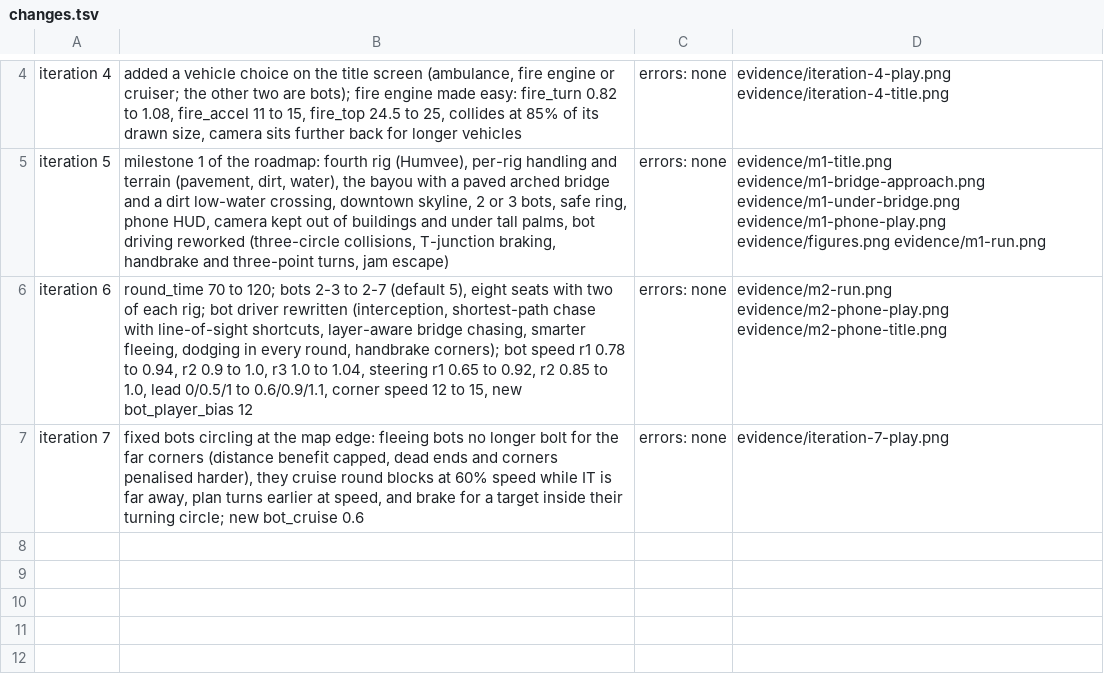
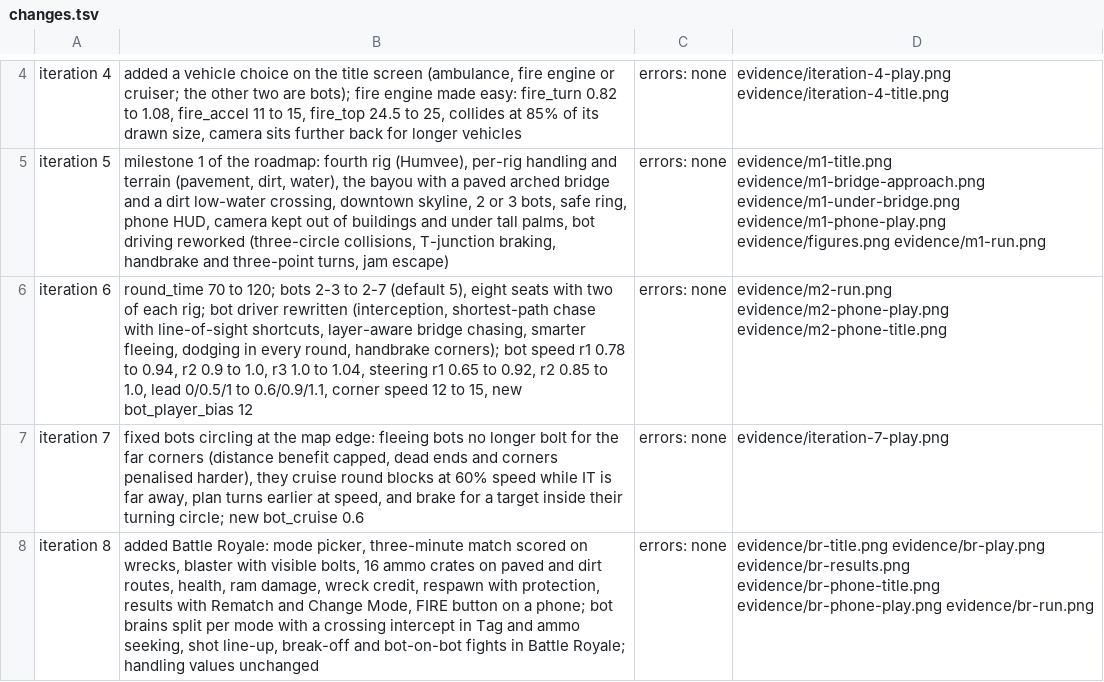
Before and after one commit to scottpelzel-dot/Claude-Code-Game-Studios, a TSV file: prototypes/siren-tag/evidence/changes.tsv, drawn as a sheet; only a part is shown, gaps mark what is left out.

```diff
--- a/prototypes/siren-tag/evidence/changes.tsv
+++ b/prototypes/siren-tag/evidence/changes.tsv
@@ -7 +7,2 @@ iteration 6	round_time 70 to 120; bots 2-3 to 2-7 (default 5), eight seats with
 iteration 7	fixed bots circling at the map edge: fleeing bots no longer bolt for the far corners (distance benefit capped, dead ends and corners penalised harder), they cruise round blocks at 60% speed while IT is far away, plan turns earlier at speed, and brake for a target inside their turning circle; new bot_cruise 0.6	errors: none	evidence/iteration-7-play.png
+iteration 8	added Battle Royale: mode picker, three-minute match scored on wrecks, blaster with visible bolts, 16 ammo crates on paved and dirt routes, health, ram damage, wreck credit, respawn with protection, results with Rematch and Change Mode, FIRE button on a phone; bot brains split per mode with a crossing intercept in Tag and ammo seeking, shot line-up, break-off and bot-on-bot fights in Battle Royale; handling values unchanged	errors: none	evidence/br-title.png evidence/br-play.png evidence/br-results.png evidence/br-phone-title.png evidence/br-phone-play.png evidence/br-run.png
```
Also changed, not shown: 11 other files.
